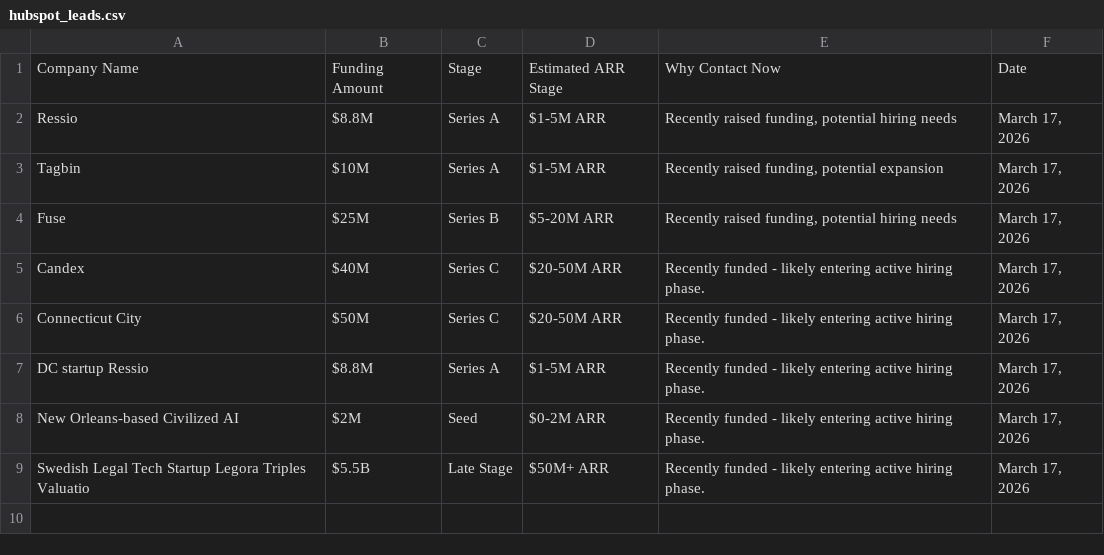
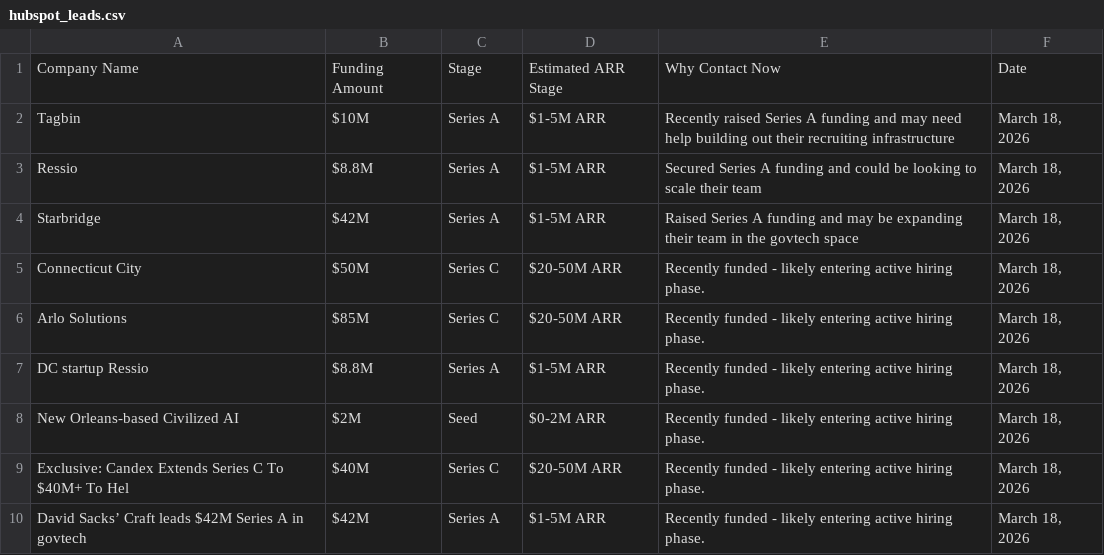
Before and after one commit to rebelrichie/rebel-intel, a CSV file: docs/hubspot_leads.csv, drawn as a sheet.

```diff
--- a/docs/hubspot_leads.csv
+++ b/docs/hubspot_leads.csv
@@ -1,9 +1,10 @@
 Company Name,Funding Amount,Stage,Estimated ARR Stage,Why Contact Now,Date
-Ressio,$8.8M,Series A,$1-5M ARR,"Recently raised funding, potential hiring needs","March 17, 2026"
-Tagbin,$10M,Series A,$1-5M ARR,"Recently raised funding, potential expansion","March 17, 2026"
-Fuse,$25M,Series B,$5-20M ARR,"Recently raised funding, potential hiring needs","March 17, 2026"
-Candex,$40M,Series C,$20-50M ARR,Recently funded - likely entering active hiring phase.,"March 17, 2026"
-Connecticut City,$50M,Series C,$20-50M ARR,Recently funded - likely entering active hiring phase.,"March 17, 2026"
-DC startup Ressio,$8.8M,Series A,$1-5M ARR,Recently funded - likely entering active hiring phase.,"March 17, 2026"
-New Orleans-based Civilized AI,$2M,Seed,$0-2M ARR,Recently funded - likely entering active hiring phase.,"March 17, 2026"
-Swedish Legal Tech Startup Legora Triples Valuatio,$5.5B,Late Stage,$50M+ ARR,Recently funded - likely entering active hiring phase.,"March 17, 2026"
+Tagbin,$10M,Series A,$1-5M ARR,Recently raised Series A funding and may need help building out their recruiting infrastructure,"March 18, 2026"
+Ressio,$8.8M,Series A,$1-5M ARR,Secured Series A funding and could be looking to scale their team,"March 18, 2026"
+Starbridge,$42M,Series A,$1-5M ARR,Raised Series A funding and may be expanding their team in the govtech space,"March 18, 2026"
+Connecticut City,$50M,Series C,$20-50M ARR,Recently funded - likely entering active hiring phase.,"March 18, 2026"
+Arlo Solutions,$85M,Series C,$20-50M ARR,Recently funded - likely entering active hiring phase.,"March 18, 2026"
+DC startup Ressio,$8.8M,Series A,$1-5M ARR,Recently funded - likely entering active hiring phase.,"March 18, 2026"
+New Orleans-based Civilized AI,$2M,Seed,$0-2M ARR,Recently funded - likely entering active hiring phase.,"March 18, 2026"
+Exclusive: Candex Extends Series C To $40M+ To Hel,$40M,Series C,$20-50M ARR,Recently funded - likely entering active hiring phase.,"March 18, 2026"
+David Sacks’ Craft leads $42M Series A in govtech ,$42M,Series A,$1-5M ARR,Recently funded - likely entering active hiring phase.,"March 18, 2026"
```
Also changed, not shown: 3 other files.
